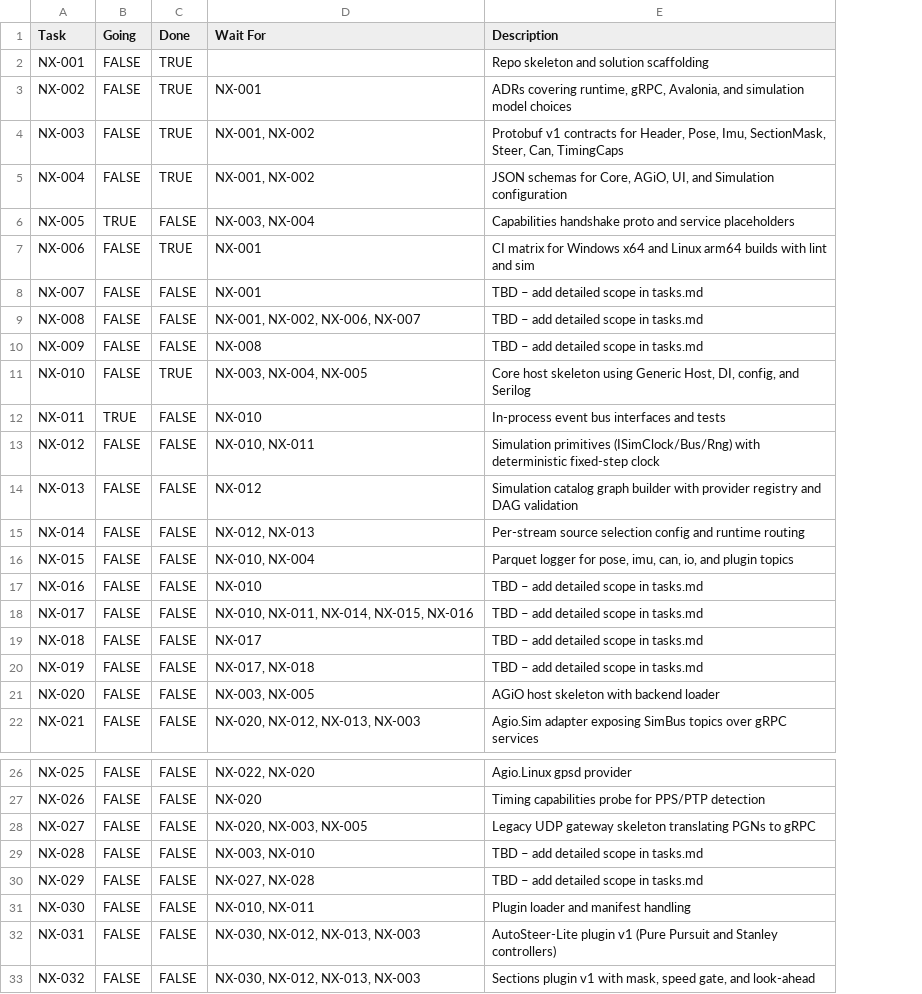
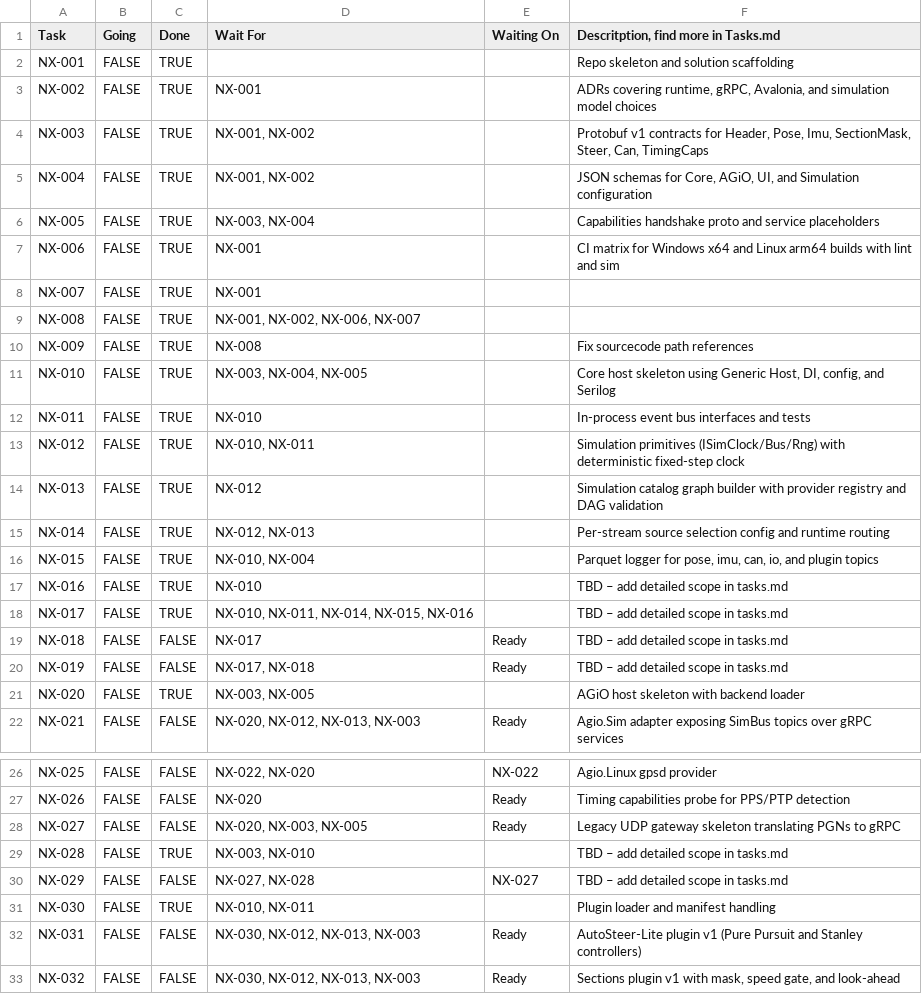
Before and after one commit to FortneyMFG/AgOpenGPS-Nexus, a CSV file: AOG Nexus - Tasks.csv, drawn as a sheet; only a part is shown, gaps mark what is left out; addresses are those after the commit; the diff covers the shown part only; the diff names each change by its address in the sheet, - before the commit and + after, or states it on an @@ line.

Commit message:
Add files via upload

```diff
--- a/AOG Nexus - Tasks.csv
+++ b/AOG Nexus - Tasks.csv
+column E (Waiting On), rows 19-22: Ready | Ready |  | Ready; rows 26-33: NX-022 | Ready | Ready |  | NX-027 |  | Ready | Ready
-F1: Description
+F1: Descritption, find more in Tasks.md
-B6 (Going): TRUE
+B6 (Going): FALSE
-C6 (Done): FALSE
+C6 (Done): TRUE
-C8:C10 (Done): FALSE
+C8:C10 (Done): TRUE
-F8:F9: TBD – add detailed scope in tasks.md
+F8:F9: (empty)
-F10: TBD – add detailed scope in tasks.md
+F10: Fix sourcecode path references
-B12 (Going): TRUE
+B12 (Going): FALSE
-C12:C18 (Done): FALSE
+C12:C18 (Done): TRUE
-C21 (Done): FALSE
+C21 (Done): TRUE
-C29 (Done): FALSE
+C29 (Done): TRUE
-C31 (Done): FALSE
+C31 (Done): TRUE
```
Also changed, not shown: 5 edited cells elsewhere in this file.
